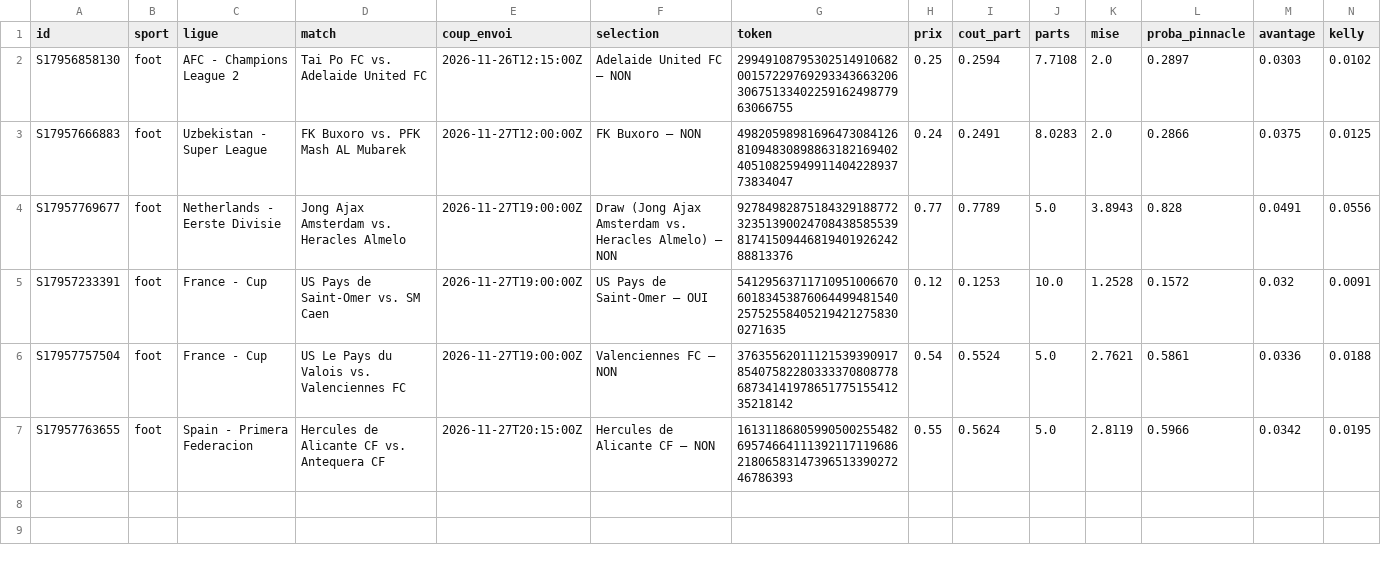
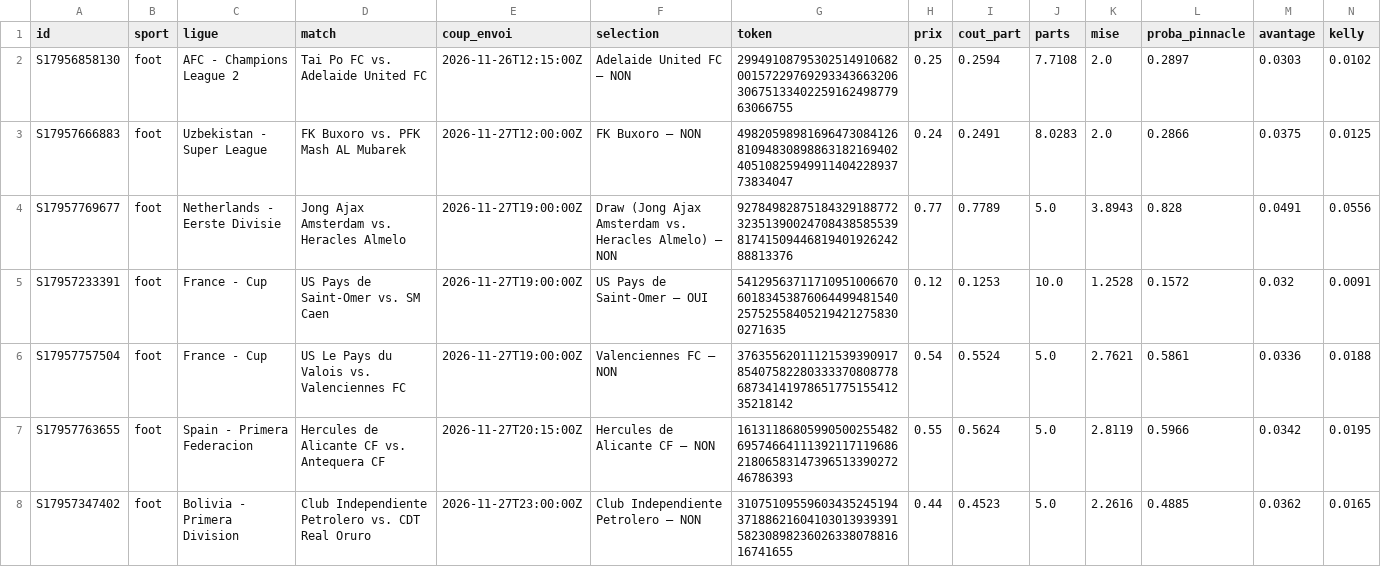
Before and after one commit to jmariejmn88-ux/polybot, a CSV file: data/sports_trades.csv, drawn as a sheet; only a part is shown; rows hold the shown columns only; the diff names each change by its address in the sheet, - before the commit and + after, or states it on an @@ line.

```diff
--- a/data/sports_trades.csv
+++ b/data/sports_trades.csv
+row 8: S17957347402 | foot | Bolivia - Primera Division | Club Independiente Petrolero vs. CDT Real Oruro | 2026-11-27T23:00:00Z | Club Independiente Petrolero — NON | 31075109559603435245194371886216041030139393915823089823602633807881616741655 | 0.44 | 0.4523 | 5.0 | 2.2616 | 0.4885 | 0.0362 | 0.0165
```
Also changed, not shown: 4 other files.
